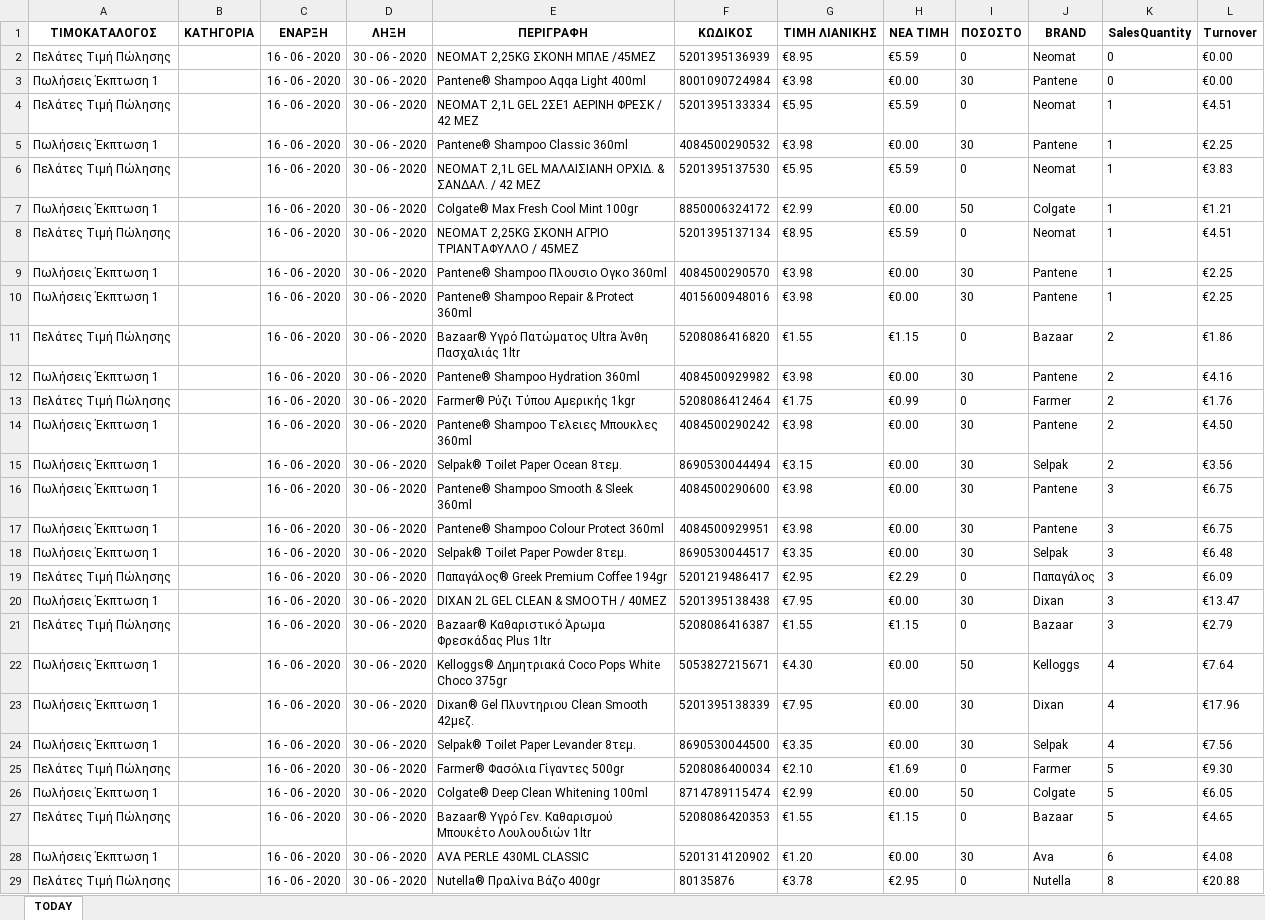
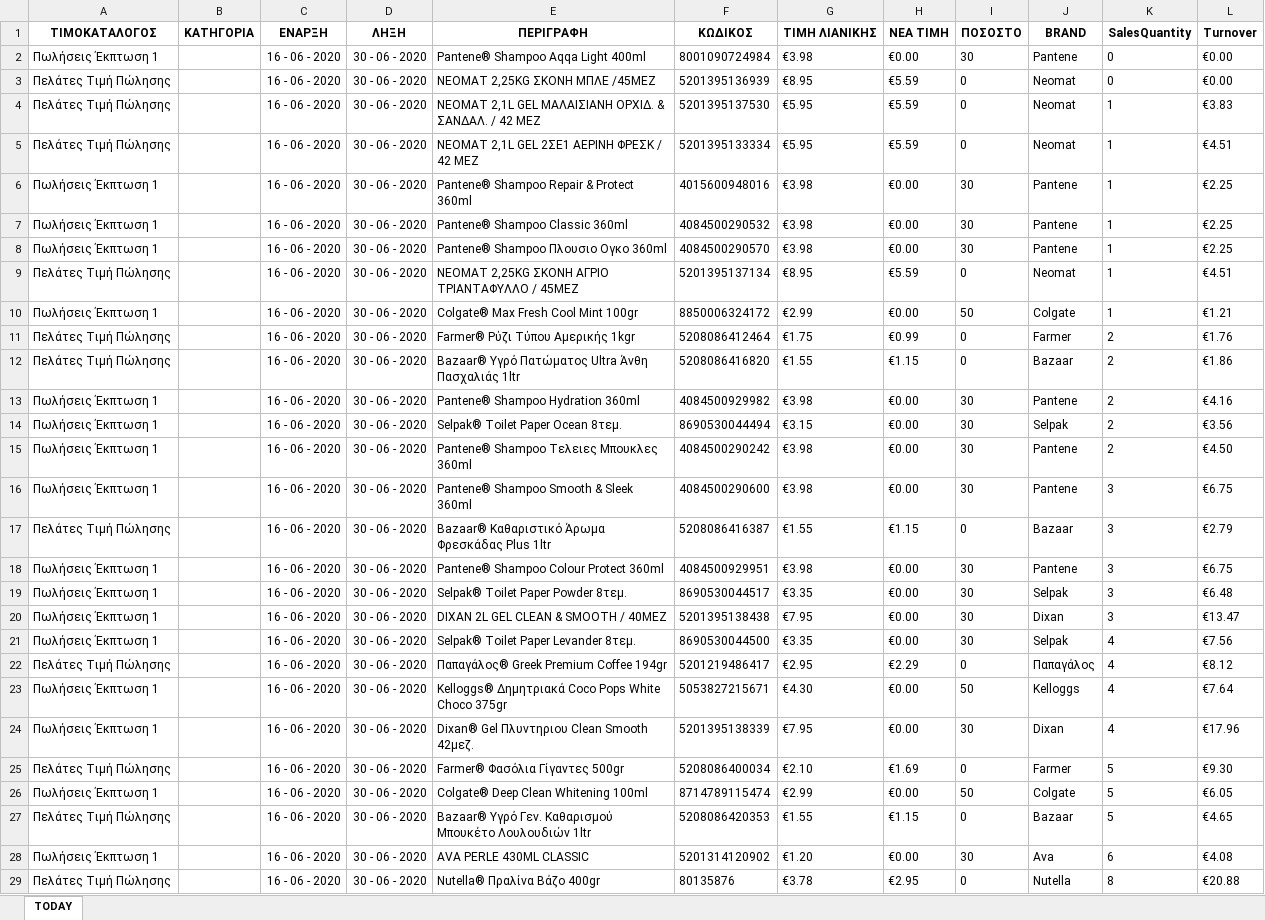
Before and after one commit to gitter-badger/Elounda_Market, an Excel workbook: A_DAILY_ΠΟΡΕΙΑ_ΤΙΜΟΚΑΤΑΛΟΓΟΥ_ΠΩΛΗΣΕΩΝ/excel/15.xlsx, sheet TODAY, drawn as a sheet; only a part is shown; values as stored, in another font and other column widths than the file's, no borders; conditional formats not drawn; removed rows and columns are numbered as before the commit, all else as after; the diff covers the shown part only; the diff names each change by its address in the sheet, - before the commit and + after, or states it on an @@ line.

```diff
--- a/A_DAILY_ΠΟΡΕΙΑ_ΤΙΜΟΚΑΤΑΛΟΓΟΥ_ΠΩΛΗΣΕΩΝ/excel/15.xlsx (sheet TODAY)
+++ b/A_DAILY_ΠΟΡΕΙΑ_ΤΙΜΟΚΑΤΑΛΟΓΟΥ_ΠΩΛΗΣΕΩΝ/excel/15.xlsx (sheet TODAY)
@@ row 3 moved to row 2: Πωλήσεις Έκπτωση 1 @@
@@ row 6 moved to row 4: Πελάτες Τιμή Πώλησης @@
@@ row 10 moved to row 6: Πωλήσεις Έκπτωση 1 @@
@@ row 9 moved to row 8: Πωλήσεις Έκπτωση 1 @@
@@ row 8 moved to row 9: Πελάτες Τιμή Πώλησης @@
@@ row 13 moved to row 11: Πελάτες Τιμή Πώλησης @@
@@ row 15 moved to row 14: Πωλήσεις Έκπτωση 1 @@
+row 17: Πελάτες Τιμή Πώλησης |  | 16 - 06 - 2020 | 30 - 06 - 2020 | Bazaar® Καθαριστικό Άρωμα Φρεσκάδας Plus 1ltr | 5208086416387 | €1.55 | €1.15 | 0 | Bazaar | 3 | €2.79
-row 19: Πελάτες Τιμή Πώλησης |  | 16 - 06 - 2020 | 30 - 06 - 2020 | Παπαγάλος® Greek Premium Coffee 194gr | 5201219486417 | €2.95 | €2.29 | 0 | Παπαγάλος | 3 | €6.09
@@ row 24 moved to row 21: Πωλήσεις Έκπτωση 1 @@
-E22 (ΠΕΡΙΓΡΑΦΗ): Bazaar® Καθαριστικό Άρωμα Φρεσκάδας Plus 1ltr
+E22 (ΠΕΡΙΓΡΑΦΗ): Παπαγάλος® Greek Premium Coffee 194gr
-F22 (ΚΩΔΙΚΟΣ): 5208086416387
+F22 (ΚΩΔΙΚΟΣ): 5201219486417
-G22 (ΤΙΜΗ ΛΙΑΝΙΚΗΣ): €1.55
+G22 (ΤΙΜΗ ΛΙΑΝΙΚΗΣ): €2.95
-H22 (ΝΕΑ ΤΙΜΗ): €1.15
+H22 (ΝΕΑ ΤΙΜΗ): €2.29
-J22 (BRAND): Bazaar
+J22 (BRAND): Παπαγάλος
-K22 (SalesQuantity): 3
+K22 (SalesQuantity): 4
-L22 (Turnover): €2.79
+L22 (Turnover): €8.12
```
Also changed, not shown: 1 added row, 1 removed row and 2 edited cells elsewhere in this sheet, 3 other files.
